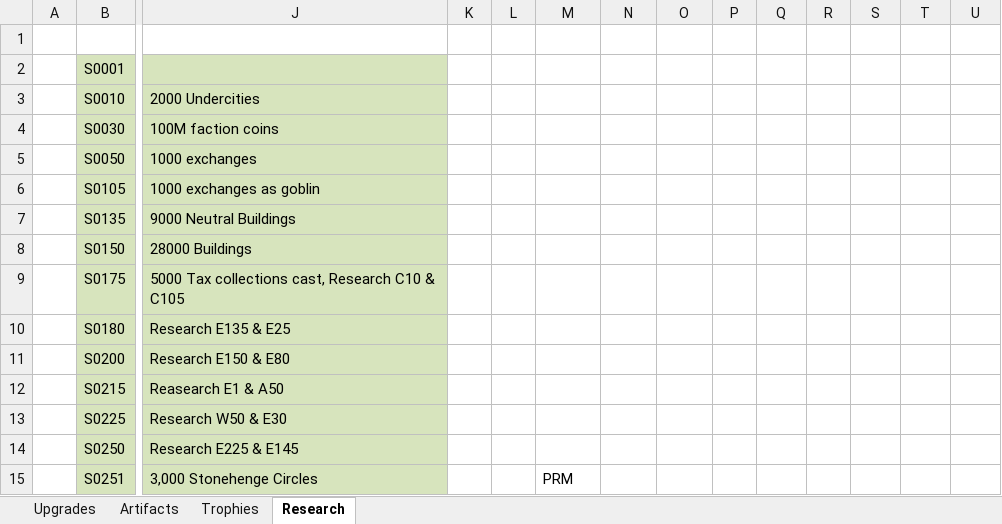
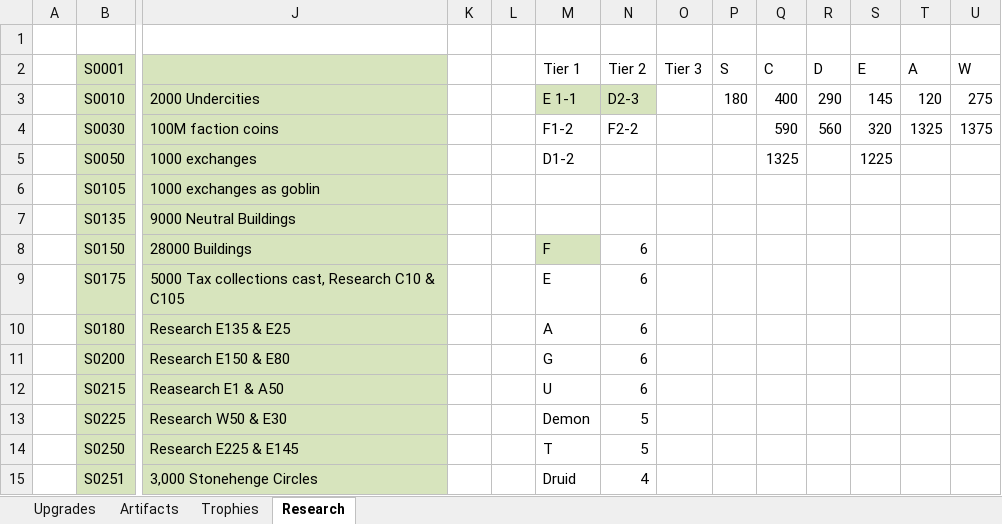
Before and after one commit to rwruss/tycoon, an Excel workbook: doc/realmGrinder.xlsx, sheet Research, drawn as a sheet; only a part is shown, gaps mark what is left out; values as stored, in another font and other column widths than the file's, no borders; the diff covers the shown part only; the diff names each change by its address in the sheet, - before the commit and + after, or states it on an @@ line.

```diff
--- a/doc/realmGrinder.xlsx (sheet Research)
+++ b/doc/realmGrinder.xlsx (sheet Research)
-M2: (empty)
+M2: Tier 1
-N2: (empty)
+N2: Tier 2
-O2: (empty)
+O2: Tier 3
-P2: (empty)
+P2: S
-Q2: (empty)
+Q2: C
-R2: (empty)
+R2: D
-S2: (empty)
+S2: E
-T2: (empty)
+T2: A
-U2: (empty)
+U2: W
-M3 (Tier 1): (empty)
+M3 (Tier 1): E 1-1
-M3:N3 fill: none
+M3:N3 fill: #D7E4BD
-N3 (Tier 2): (empty)
+N3 (Tier 2): D2-3
-P3 (S): (empty)
+P3 (S): 180
-Q3 (C): (empty)
+Q3 (C): 400
-R3 (D): (empty)
+R3 (D): 290
-S3 (E): (empty)
+S3 (E): 145
-T3 (A): (empty)
+T3 (A): 120
-U3 (W): (empty)
+U3 (W): 275
-M4 (Tier 1): (empty)
+M4 (Tier 1): F1-2
-N4 (Tier 2): (empty)
+N4 (Tier 2): F2-2
-Q4 (C): (empty)
+Q4 (C): 590
-R4 (D): (empty)
+R4 (D): 560
-S4 (E): (empty)
+S4 (E): 320
-T4 (A): (empty)
+T4 (A): 1325
-U4 (W): (empty)
+U4 (W): 1375
-M5 (Tier 1): (empty)
+M5 (Tier 1): D1-2
-Q5 (C): (empty)
+Q5 (C): 1325
-S5 (E): (empty)
+S5 (E): 1225
-M8 (Tier 1): (empty)
+M8 (Tier 1): F
-M8 fill: none
+M8 fill: #D7E4BD
-N8:N12 (Tier 2): (empty)
+N8:N12 (Tier 2): 6
-M9 (Tier 1): (empty)
+M9 (Tier 1): E
-M10 (Tier 1): (empty)
+M10 (Tier 1): A
-M11 (Tier 1): (empty)
+M11 (Tier 1): G
-M12 (Tier 1): (empty)
+M12 (Tier 1): U
-M13 (Tier 1): (empty)
+M13 (Tier 1): Demon
-N13:N14 (Tier 2): (empty)
+N13:N14 (Tier 2): 5
-M14 (Tier 1): (empty)
+M14 (Tier 1): T
-M15 (Tier 1): PRM
+M15 (Tier 1): Druid
-N15 (Tier 2): (empty)
+N15 (Tier 2): 4
```
Also changed, not shown: 27 edited cells and cell formats elsewhere in this sheet, sheet Trophies, 1 other file.
